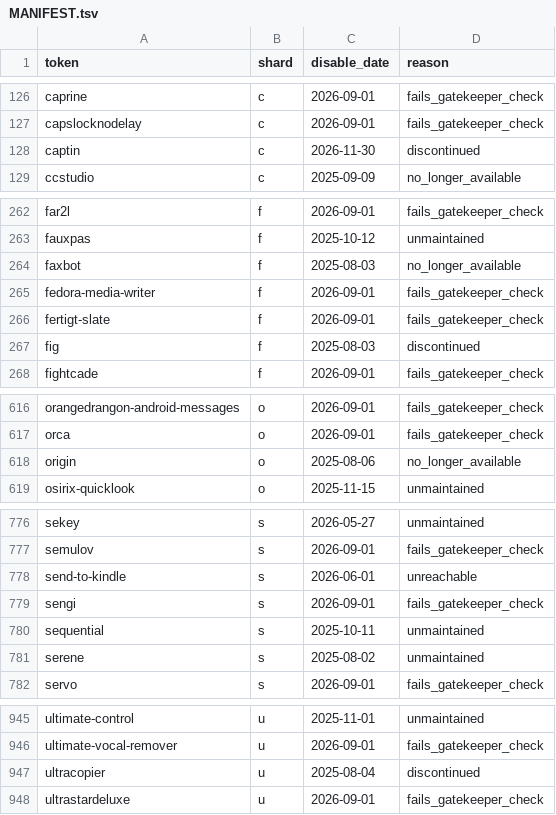
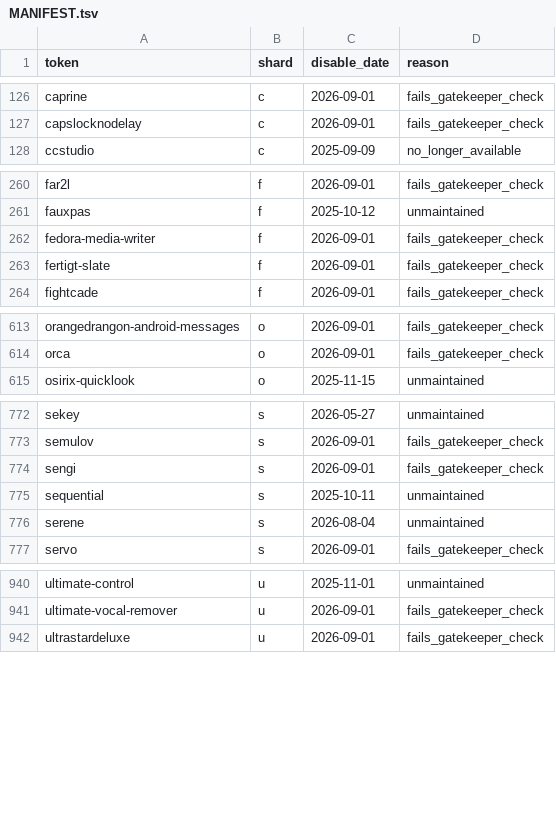
Before and after one commit to ylluminate/homebrew-attic, a TSV file: MANIFEST.tsv, drawn as a sheet; only a part is shown, gaps mark what is left out; the diff covers the shown part only.

```diff
--- a/MANIFEST.tsv
+++ b/MANIFEST.tsv
@@ -127,3 +127,2 @@ caprine	c	2026-09-01	fails_gatekeeper_check
 capslocknodelay	c	2026-09-01	fails_gatekeeper_check
-captin	c	2026-11-30	discontinued
 ccstudio	c	2025-09-09	no_longer_available
@@ -263,6 +261,4 @@ far2l	f	2026-09-01	fails_gatekeeper_check
 fauxpas	f	2025-10-12	unmaintained
-faxbot	f	2025-08-03	no_longer_available
 fedora-media-writer	f	2026-09-01	fails_gatekeeper_check
 fertigt-slate	f	2026-09-01	fails_gatekeeper_check
-fig	f	2025-08-03	discontinued
 fightcade	f	2026-09-01	fails_gatekeeper_check
@@ -617,3 +614,2 @@ orangedrangon-android-messages	o	2026-09-01	fails_gatekeeper_check
 orca	o	2026-09-01	fails_gatekeeper_check
-origin	o	2025-08-06	no_longer_available
 osirix-quicklook	o	2025-11-15	unmaintained
@@ -777,6 +773,5 @@ sekey	s	2026-05-27	unmaintained
 semulov	s	2026-09-01	fails_gatekeeper_check
-send-to-kindle	s	2026-06-01	unreachable
 sengi	s	2026-09-01	fails_gatekeeper_check
 sequential	s	2025-10-11	unmaintained
-serene	s	2025-08-02	unmaintained
+serene	s	2026-08-04	unmaintained
 servo	s	2026-09-01	fails_gatekeeper_check
@@ -946,3 +941,2 @@ ultimate-control	u	2025-11-01	unmaintained
 ultimate-vocal-remover	u	2026-09-01	fails_gatekeeper_check
-ultracopier	u	2025-08-04	discontinued
 ultrastardeluxe	u	2026-09-01	fails_gatekeeper_check
```
Also changed, not shown: 1 added row, 2 removed rows and 1 edited cell elsewhere in this file, 54 other files.
